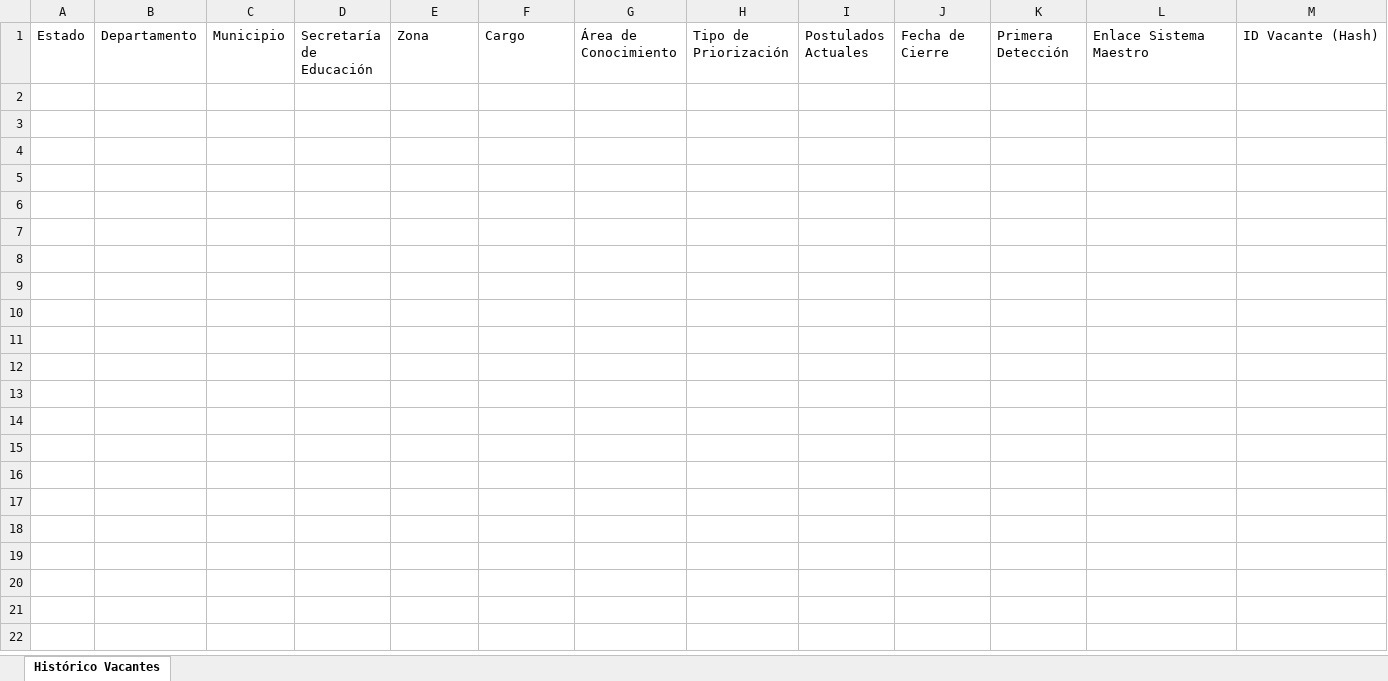
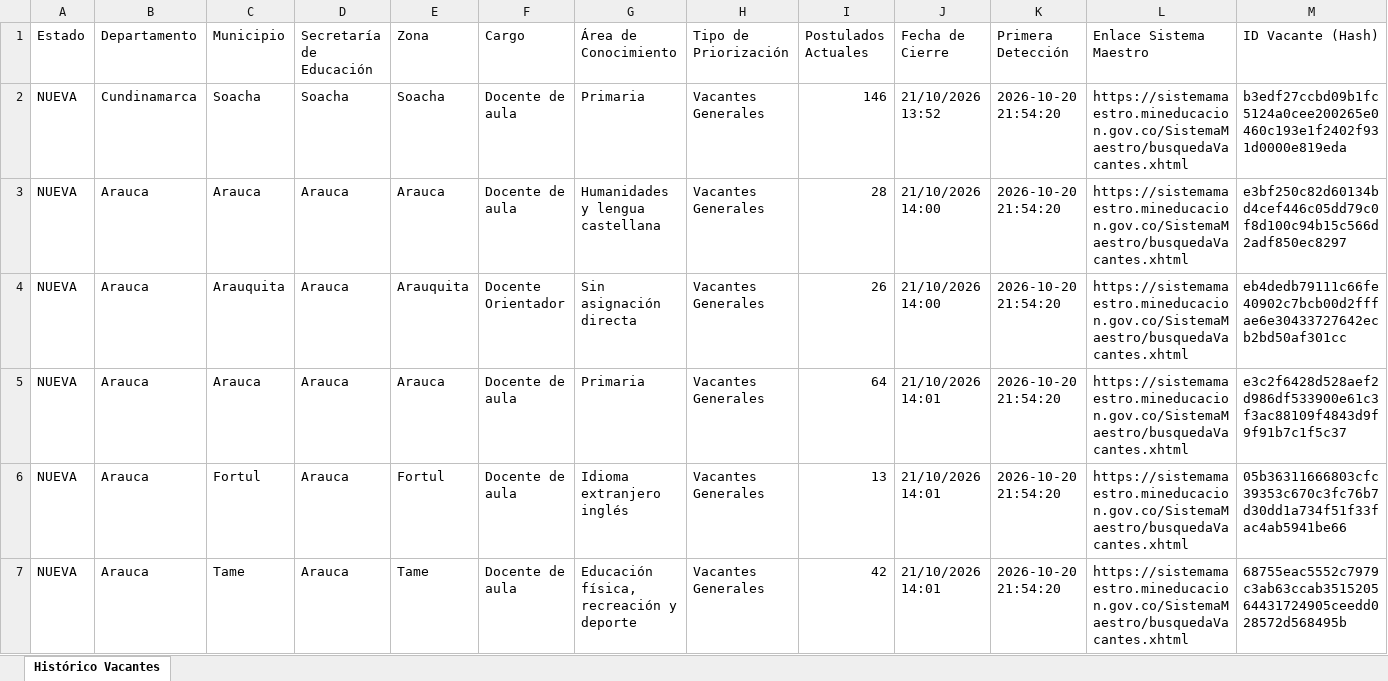
Before and after one commit to hdiaz59/sistemamaestro, an Excel workbook: data/exportaciones/historico_vacantes.xlsx, sheet Histórico Vacantes, drawn as a sheet; values as stored, in another font and other column widths than the file's, no borders; the diff names each change by its address in the sheet, - before the commit and + after, or states it on an @@ line.

```diff
--- a/data/exportaciones/historico_vacantes.xlsx (sheet Histórico Vacantes)
+++ b/data/exportaciones/historico_vacantes.xlsx (sheet Histórico Vacantes)
+row 2: NUEVA | Cundinamarca | Soacha | Soacha | Soacha | Docente de aula | Primaria | Vacantes Generales | 146 | 21/10/2026 13:52 | 2026-10-20 21:54:20 | https://sistemamaestro.mineducacion.gov.co/SistemaMaestro/busquedaVacantes.xhtml | b3edf27ccbd09b1fc5124a0cee200265e0460c193e1f2402f931d0000e819eda
+row 3: NUEVA | Arauca | Arauca | Arauca | Arauca | Docente de aula | Humanidades y lengua castellana | Vacantes Generales | 28 | 21/10/2026 14:00 | 2026-10-20 21:54:20 | https://sistemamaestro.mineducacion.gov.co/SistemaMaestro/busquedaVacantes.xhtml | e3bf250c82d60134bd4cef446c05dd79c0f8d100c94b15c566d2adf850ec8297
+row 4: NUEVA | Arauca | Arauquita | Arauca | Arauquita | Docente Orientador | Sin asignación directa | Vacantes Generales | 26 | 21/10/2026 14:00 | 2026-10-20 21:54:20 | https://sistemamaestro.mineducacion.gov.co/SistemaMaestro/busquedaVacantes.xhtml | eb4dedb79111c66fe40902c7bcb00d2fffae6e30433727642ecb2bd50af301cc
+row 5: NUEVA | Arauca | Arauca | Arauca | Arauca | Docente de aula | Primaria | Vacantes Generales | 64 | 21/10/2026 14:01 | 2026-10-20 21:54:20 | https://sistemamaestro.mineducacion.gov.co/SistemaMaestro/busquedaVacantes.xhtml | e3c2f6428d528aef2d986df533900e61c3f3ac88109f4843d9f9f91b7c1f5c37
+row 6: NUEVA | Arauca | Fortul | Arauca | Fortul | Docente de aula | Idioma extranjero inglés | Vacantes Generales | 13 | 21/10/2026 14:01 | 2026-10-20 21:54:20 | https://sistemamaestro.mineducacion.gov.co/SistemaMaestro/busquedaVacantes.xhtml | 05b36311666803cfc39353c670c3fc76b7d30dd1a734f51f33fac4ab5941be66
+row 7: NUEVA | Arauca | Tame | Arauca | Tame | Docente de aula | Educación física, recreación y deporte | Vacantes Generales | 42 | 21/10/2026 14:01 | 2026-10-20 21:54:20 | https://sistemamaestro.mineducacion.gov.co/SistemaMaestro/busquedaVacantes.xhtml | 68755eac5552c7979c3ab63ccab351520564431724905ceedd028572d568495b
```
Also changed, not shown: data/exportaciones/vacantes_actuales.xlsx, data/exportaciones/vacantes_nuevas.xlsx, 3 other files.
